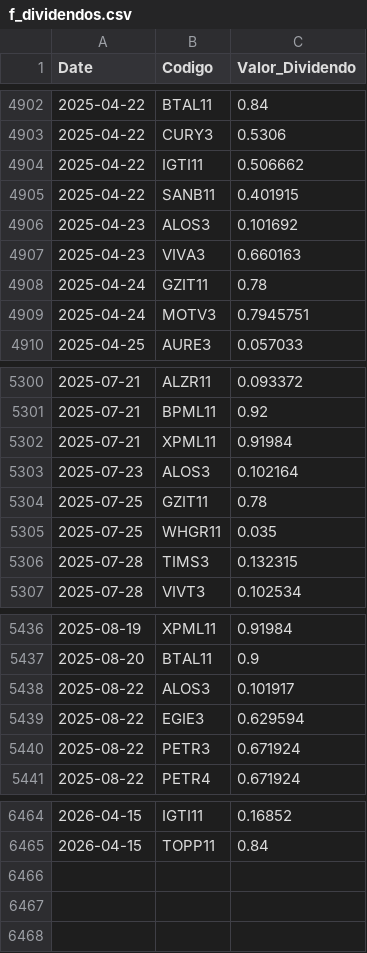
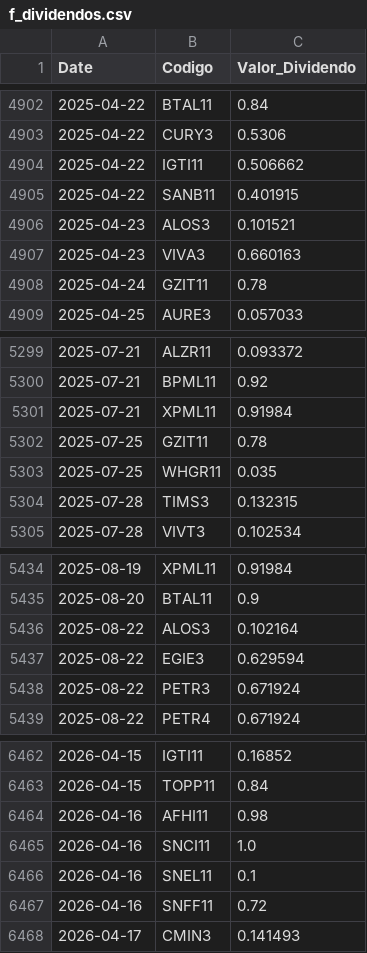
Before and after one commit to GabrielSantos15/brazilian-market-analytics, a CSV file: dados/f_dividendos.csv, drawn as a sheet; only a part is shown, gaps mark what is left out.

```diff
--- a/dados/f_dividendos.csv
+++ b/dados/f_dividendos.csv
@@ -4905,6 +4905,5 @@ Date,Codigo,Valor_Dividendo
 2025-04-22,SANB11,0.401915
-2025-04-23,ALOS3,0.101692
+2025-04-23,ALOS3,0.101521
 2025-04-23,VIVA3,0.660163
 2025-04-24,GZIT11,0.78
-2025-04-24,MOTV3,0.7945751
 2025-04-25,AURE3,0.057033
@@ -5302,3 +5301,2 @@ Date,Codigo,Valor_Dividendo
 2025-07-21,XPML11,0.91984
-2025-07-23,ALOS3,0.102164
 2025-07-25,GZIT11,0.78
@@ -5437,3 +5435,3 @@ Date,Codigo,Valor_Dividendo
 2025-08-20,BTAL11,0.9
-2025-08-22,ALOS3,0.101917
+2025-08-22,ALOS3,0.102164
 2025-08-22,EGIE3,0.629594
@@ -6465 +6463,6 @@ Date,Codigo,Valor_Dividendo
 2026-04-15,TOPP11,0.84
+2026-04-16,AFHI11,0.98
+2026-04-16,SNCI11,1.0
+2026-04-16,SNEL11,0.1
+2026-04-16,SNFF11,0.72
+2026-04-17,CMIN3,0.141493
```
Also changed, not shown: 1 other file.
